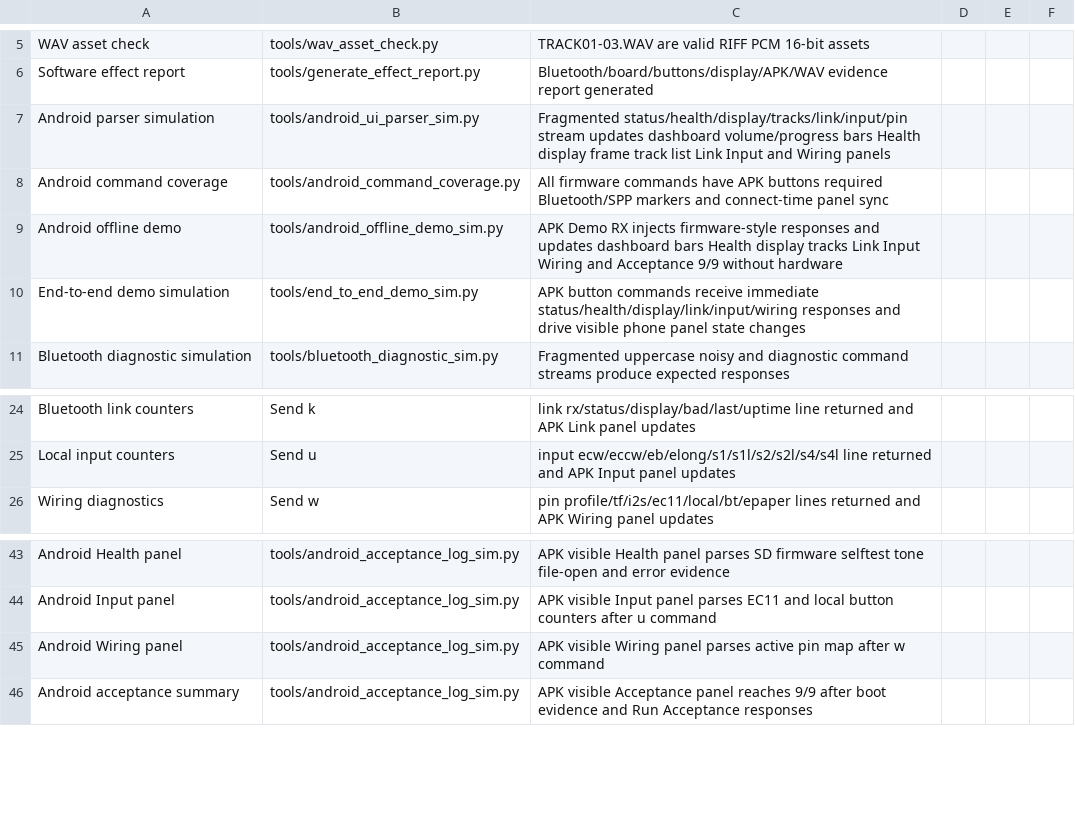
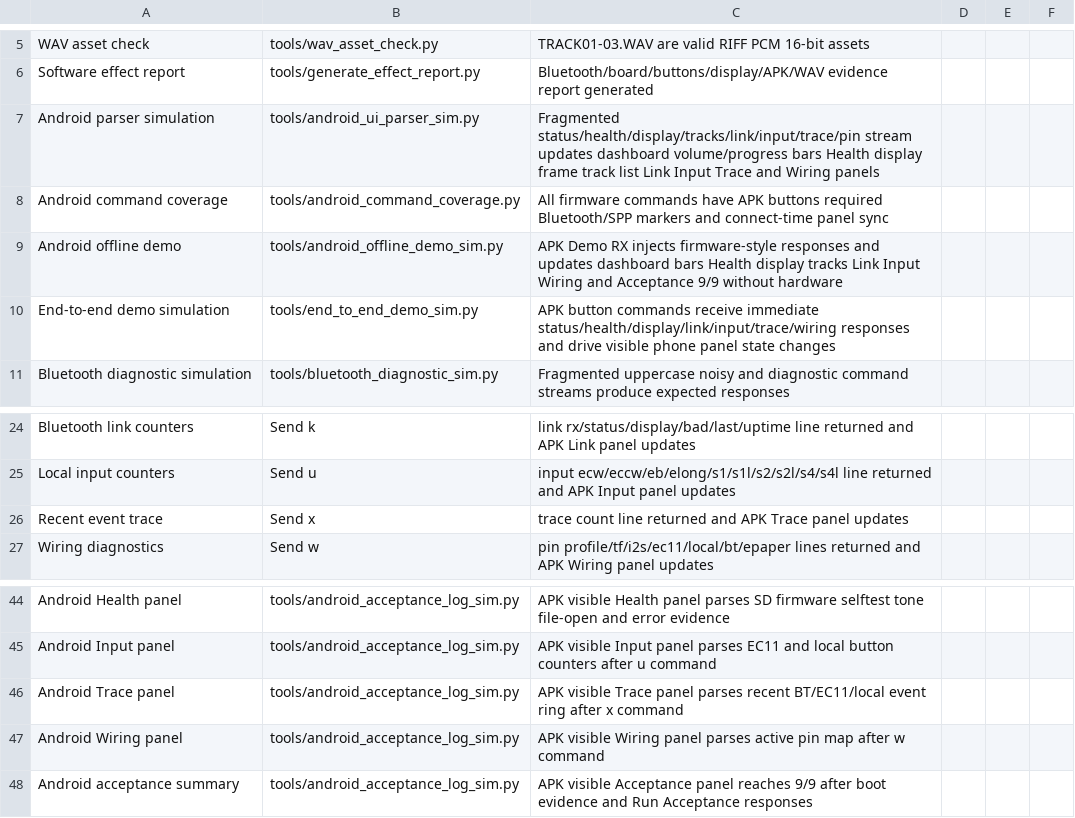
Before and after one commit to dkjsiogu/mspbluetooth, a CSV file: docs/test_record.csv, drawn as a sheet; only a part is shown, gaps mark what is left out.

```diff
--- a/docs/test_record.csv
+++ b/docs/test_record.csv
@@ -6,6 +6,6 @@ WAV asset check,tools/wav_asset_check.py,TRACK01-03.WAV are valid RIFF PCM 16-bi
 Software effect report,tools/generate_effect_report.py,Bluetooth/board/buttons/display/APK/WAV evidence report generated,,,
-Android parser simulation,tools/android_ui_parser_sim.py,Fragmented status/health/display/tracks/link/input/pin stream updates dashboard volume/progress bars Health display frame track list Link Input and Wiring panels,,,
+Android parser simulation,tools/android_ui_parser_sim.py,Fragmented status/health/display/tracks/link/input/trace/pin stream updates dashboard volume/progress bars Health display frame track list Link Input Trace and Wiring panels,,,
 Android command coverage,tools/android_command_coverage.py,All firmware commands have APK buttons required Bluetooth/SPP markers and connect-time panel sync,,,
 Android offline demo,tools/android_offline_demo_sim.py,APK Demo RX injects firmware-style responses and updates dashboard bars Health display tracks Link Input Wiring and Acceptance 9/9 without hardware,,,
-End-to-end demo simulation,tools/end_to_end_demo_sim.py,APK button commands receive immediate status/health/display/link/input/wiring responses and drive visible phone panel state changes,,,
+End-to-end demo simulation,tools/end_to_end_demo_sim.py,APK button commands receive immediate status/health/display/link/input/trace/wiring responses and drive visible phone panel state changes,,,
 Bluetooth diagnostic simulation,tools/bluetooth_diagnostic_sim.py,Fragmented uppercase noisy and diagnostic command streams produce expected responses,,,
@@ -25,2 +25,3 @@ Bluetooth link counters,Send k,link rx/status/display/bad/last/uptime line retur
 Local input counters,Send u,input ecw/eccw/eb/elong/s1/s1l/s2/s2l/s4/s4l line returned and APK Input panel updates,,,
+Recent event trace,Send x,trace count line returned and APK Trace panel updates,,,
 Wiring diagnostics,Send w,pin profile/tf/i2s/ec11/local/bt/epaper lines returned and APK Wiring panel updates,,,
@@ -44,2 +45,3 @@ Android Health panel,tools/android_acceptance_log_sim.py,APK visible Health pane
 Android Input panel,tools/android_acceptance_log_sim.py,APK visible Input panel parses EC11 and local button counters after u command,,,
+Android Trace panel,tools/android_acceptance_log_sim.py,APK visible Trace panel parses recent BT/EC11/local event ring after x command,,,
 Android Wiring panel,tools/android_acceptance_log_sim.py,APK visible Wiring panel parses active pin map after w command,,,
```
Also changed, not shown: 31 other files.
